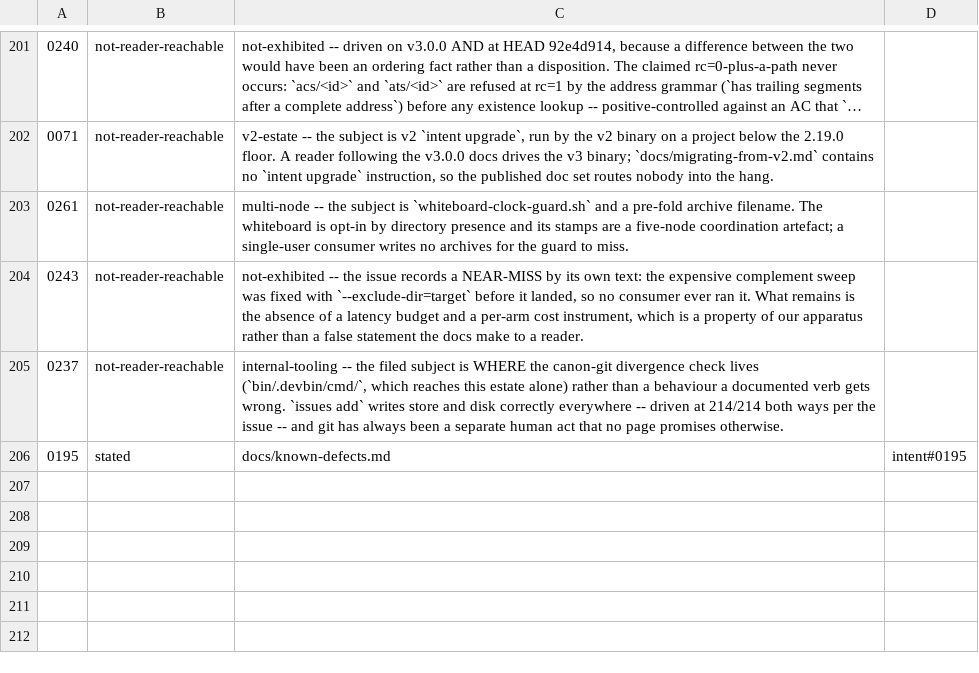
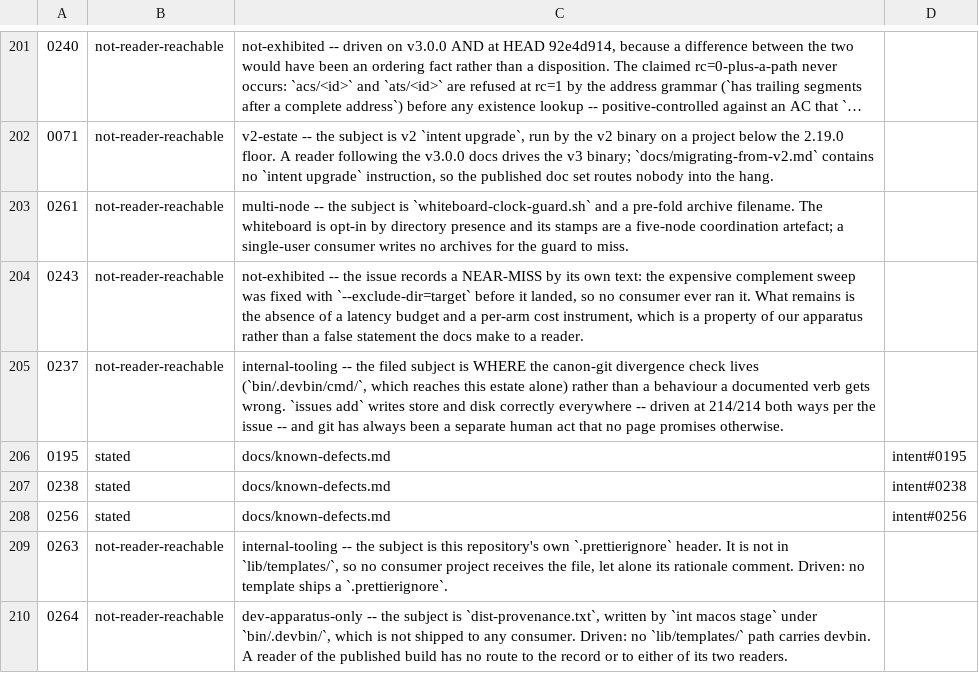
Before and after one commit to matthewsinclair/intent, a TSV file: intent/st/ST0056/parity/data/ac0203-dispositions.tsv, drawn as a sheet; only a part is shown, gaps mark what is left out; long unchanged cells end in …; the diff names each change by its address in the sheet, - before the commit and + after, or states it on an @@ line.

```diff
--- a/intent/st/ST0056/parity/data/ac0203-dispositions.tsv
+++ b/intent/st/ST0056/parity/data/ac0203-dispositions.tsv
+row 207: 0238 | stated | docs/known-defects.md | intent#0238
+row 208: 0256 | stated | docs/known-defects.md | intent#0256
+row 209: 0263 | not-reader-reachable | internal-tooling -- the subject is this repository's own `.prettierignore` header. It is not in `lib/templates/`, so no consumer project receives the file, let alone its rationale comment. Driven: no template ships a `.prettierignore`.
+row 210: 0264 | not-reader-reachable | dev-apparatus-only -- the subject is `dist-provenance.txt`, written by `int macos stage` under `bin/.devbin/`, which is not shipped to any consumer. Driven: no `lib/templates/` path carries devbin. A reader of the published build has no route to the record or to either of its two readers.
```
Also changed, not shown: 2 other files.
